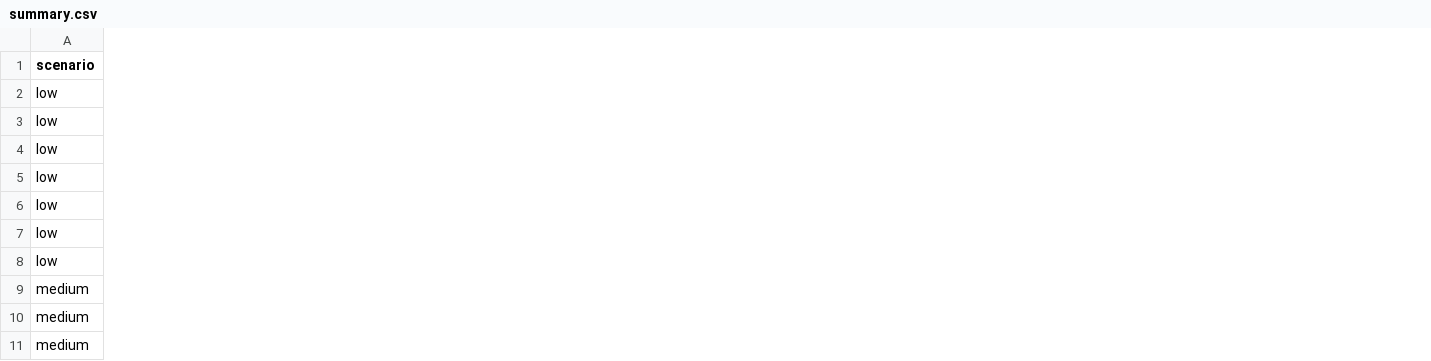
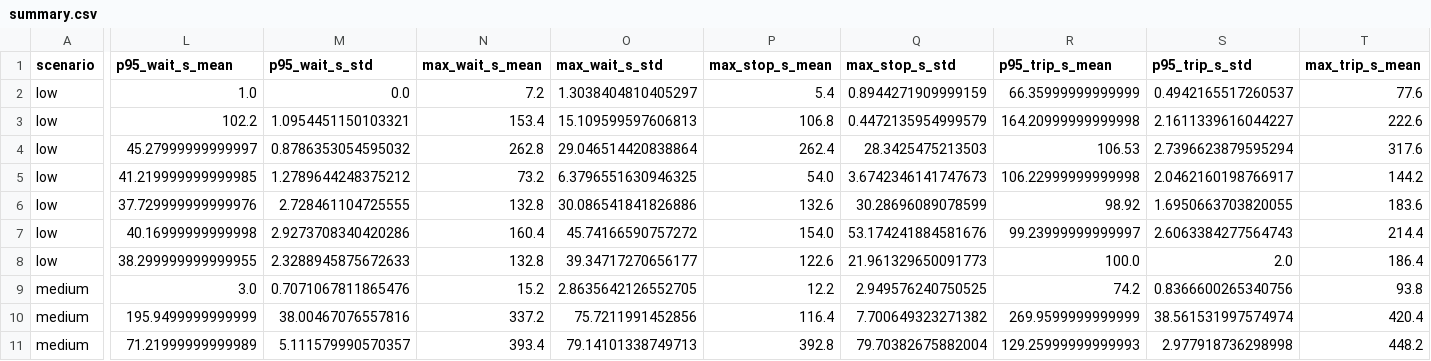
Before and after one commit to hgleung/Traffic-Signal-Control-RL, a CSV file: results/evaluation/summary.csv, drawn as a sheet; only a part is shown, gaps mark what is left out; the diff covers the shown part only; the diff names each change by its address in the sheet, - before the commit and + after, or states it on an @@ line.

```diff
--- a/results/evaluation/summary.csv
+++ b/results/evaluation/summary.csv
+column L (p95_wait_s_mean), rows 2-11: 1.0 | 102.2 | 45.27999999999997 | 41.219999999999985 | 37.729999999999976 | 40.16999999999998 | 38.299999999999955 | 3.0 | 195.9499999999999 | 71.21999999999989
+column M (p95_wait_s_std), rows 2-11: 0.0 | 1.0954451150103321 | 0.8786353054595032 | 1.2789644248375212 | 2.728461104725555 | 2.9273708340420286 | 2.3288945875672633 | 0.7071067811865476 | 38.00467076557816 | 5.111579990570357
+column N (max_wait_s_mean), rows 2-11: 7.2 | 153.4 | 262.8 | 73.2 | 132.8 | 160.4 | 132.8 | 15.2 | 337.2 | 393.4
+column O (max_wait_s_std), rows 2-11: 1.3038404810405297 | 15.109599597606813 | 29.046514420838864 | 6.3796551630946325 | 30.086541841826886 | 45.74166590757272 | 39.34717270656177 | 2.8635642126552705 | 75.7211991452856 | 79.14101338749713
+column P (max_stop_s_mean), rows 2-11: 5.4 | 106.8 | 262.4 | 54.0 | 132.6 | 154.0 | 122.6 | 12.2 | 116.4 | 392.8
+column Q (max_stop_s_std), rows 2-11: 0.8944271909999159 | 0.4472135954999579 | 28.3425475213503 | 3.6742346141747673 | 30.28696089078599 | 53.174241884581676 | 21.961329650091773 | 2.949576240750525 | 7.700649323271382 | 79.70382675882004
+column R (p95_trip_s_mean), rows 2-11: 66.35999999999999 | 164.20999999999998 | 106.53 | 106.22999999999998 | 98.92 | 99.23999999999997 | 100.0 | 74.2 | 269.9599999999999 | 129.25999999999993
+column S (p95_trip_s_std), rows 2-11: 0.4942165517260537 | 2.1611339616044227 | 2.7396623879595294 | 2.0462160198766917 | 1.6950663703820055 | 2.6063384277564743 | 2.0 | 0.8366600265340756 | 38.561531997574974 | 2.977918736298998
+column T (max_trip_s_mean), rows 2-11: 77.6 | 222.6 | 317.6 | 144.2 | 183.6 | 214.4 | 186.4 | 93.8 | 420.4 | 448.2
```
Also changed, not shown: 1 added column elsewhere in this file, results/evaluation/runs.csv, 25 other files.
